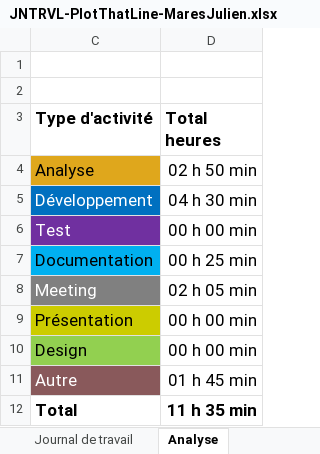
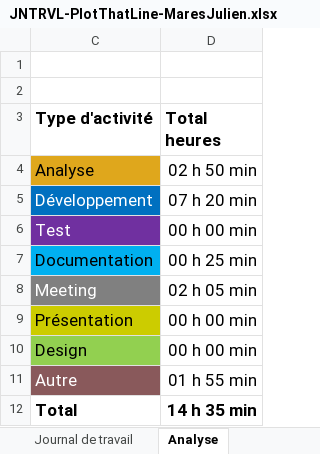
Before and after one commit to JulienETML-hub/Plot-that-line, an Excel workbook: Doc/JNTRVL-PlotThatLine-MaresJulien.xlsx, sheet Analyse, drawn as a sheet; values as stored, in another font and other column widths than the file's, no borders; charts and pictures not drawn; the diff names each change by its address in the sheet, - before the commit and + after, or states it on an @@ line.

```diff
--- a/Doc/JNTRVL-PlotThatLine-MaresJulien.xlsx (sheet Analyse)
+++ b/Doc/JNTRVL-PlotThatLine-MaresJulien.xlsx (sheet Analyse)
-D5 (Total heures): 04 h 30 min
+D5 (Total heures): 07 h 20 min
-D11 (Total heures): 01 h 45 min
+D11 (Total heures): 01 h 55 min
-D12 (Total heures): 11 h 35 min
+D12 (Total heures): 14 h 35 min
```
Also changed, not shown: sheet Journal de travail, hidden cells, charts or pictures.
